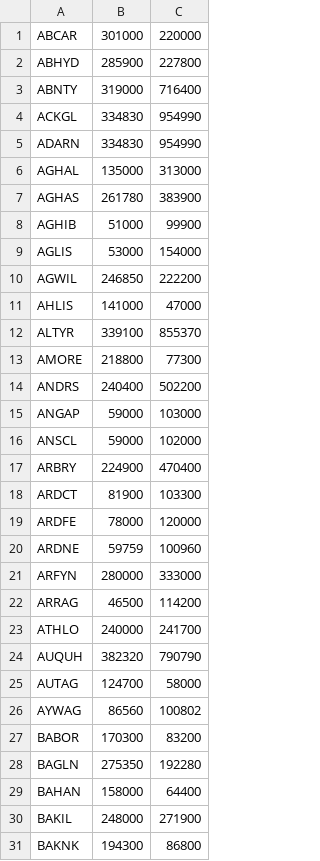
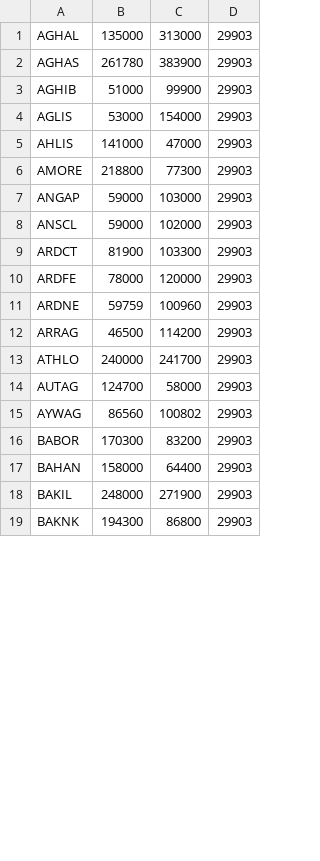
Before and after one commit to ogi-ogham/grid, a CSV file: data2.csv, drawn as a sheet; only a part is shown; removed rows and columns are numbered as before the commit, all else as after; the diff covers the shown part only; the diff names each change by its address in the sheet, - before the commit and + after, or states it on an @@ line.

```diff
--- a/data2.csv
+++ b/data2.csv
+column D, rows 1-19: all 29903
-row 1: ABCAR | 301000 | 220000
-row 2: ABHYD | 285900 | 227800
-row 3: ABNTY | 319000 | 716400
-row 4: ACKGL | 334830 | 954990
-row 5: ADARN | 334830 | 954990
-row 10: AGWIL | 246850 | 222200
-row 12: ALTYR | 339100 | 855370
-row 14: ANDRS | 240400 | 502200
-row 17: ARBRY | 224900 | 470400
-row 21: ARFYN | 280000 | 333000
-row 24: AUQUH | 382320 | 790790
-row 28: BAGLN | 275350 | 192280
```
Also changed, not shown: 24 removed rows elsewhere in this file, 1 other file.
